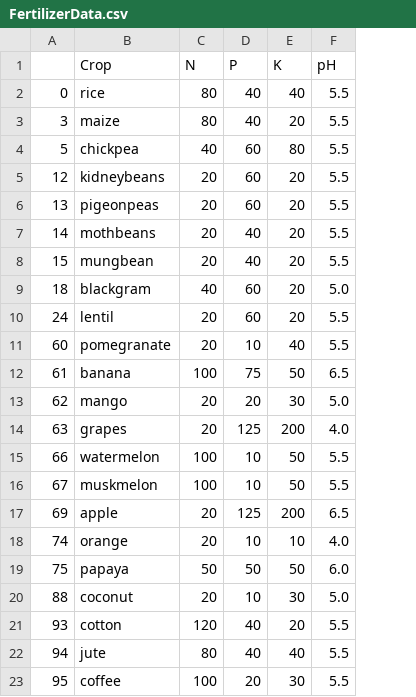
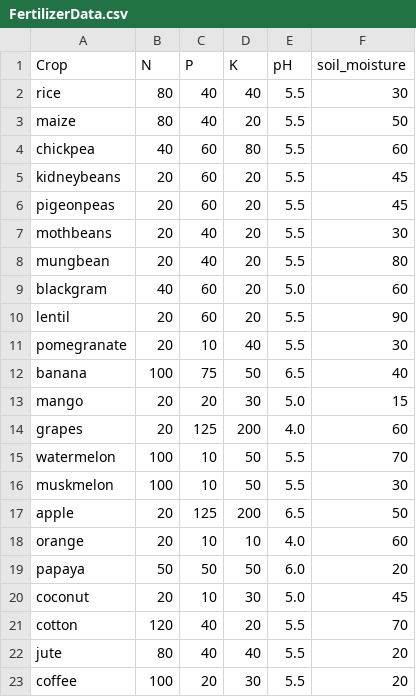
Before and after one commit to Sumbati10/Agriculture_Precision_Model, a CSV file: FertilizerData.csv, drawn as a sheet; removed rows and columns are numbered as before the commit, all else as after; the diff names each change by its address in the sheet, - before the commit and + after, or states it on an @@ line.

Commit message:
Added  data sets

```diff
--- a/FertilizerData.csv
+++ b/FertilizerData.csv
-column A, rows 2-23: 0 | 3 | 5 | 12 | 13 | 14 | 15 | 18 | 24 | 60 | 61 | 62 | 63 | 66 | 67 | 69 | 74 | 75 | 88 | 93 | 94 | 95
+column F (soil_moisture), rows 2-23: 30 | 50 | 60 | 45 | 45 | 30 | 80 | 60 | 90 | 30 | 40 | 15 | 60 | 70 | 30 | 50 | 60 | 20 | 45 | 70 | 20 | 20
```
Also changed, not shown: 9 other files.
